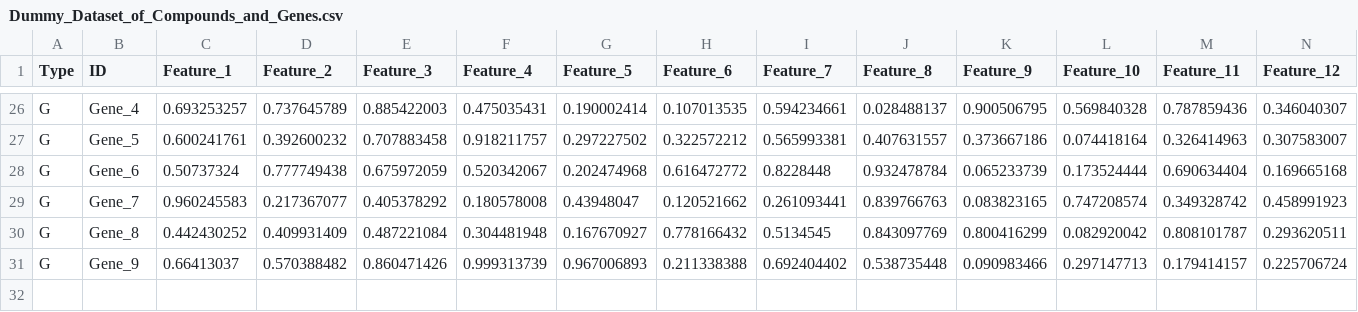
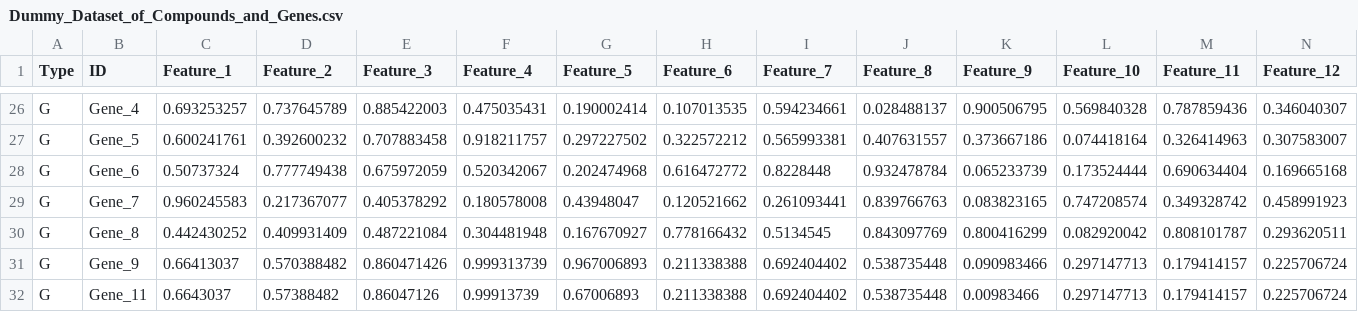
Before and after one commit to srijitseal/PhenAR, a CSV file: Dummy_Dataset_of_Compounds_and_Genes.csv, drawn as a sheet; only a part is shown, gaps mark what is left out; rows hold the shown columns only; the diff names each change by its address in the sheet, - before the commit and + after, or states it on an @@ line.

Commit message:
Update Dummy_Dataset_of_Compounds_and_Genes.csv

```diff
--- a/Dummy_Dataset_of_Compounds_and_Genes.csv
+++ b/Dummy_Dataset_of_Compounds_and_Genes.csv
+row 32: G | Gene_11 | 0.6643037 | 0.57388482 | 0.86047126 | 0.99913739 | 0.67006893 | 0.211338388 | 0.692404402 | 0.538735448 | 0.00983466 | 0.297147713 | 0.179414157 | 0.225706724
```
